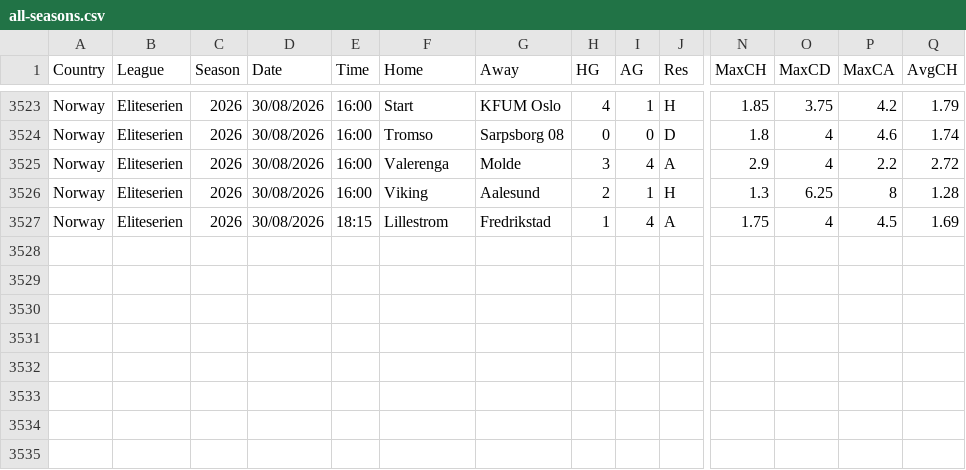
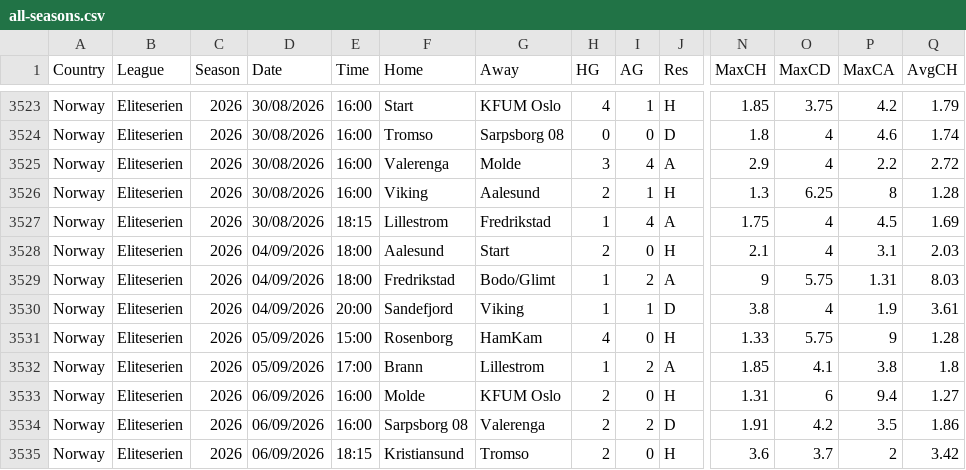
Before and after one commit to huhao930422-debug/football-odds-mirror, a CSV file: data/norway/all-seasons.csv, drawn as a sheet; only a part is shown, gaps mark what is left out; rows hold the shown columns only; the diff names each change by its address in the sheet, - before the commit and + after, or states it on an @@ line.

```diff
--- a/data/norway/all-seasons.csv
+++ b/data/norway/all-seasons.csv
+row 3528: Norway | Eliteserien | 2026 | 04/09/2026 | 18:00 | Aalesund | Start | 2 | 0 | H | 2.1 | 4 | 3.1 | 2.03
+row 3529: Norway | Eliteserien | 2026 | 04/09/2026 | 18:00 | Fredrikstad | Bodo/Glimt | 1 | 2 | A | 9 | 5.75 | 1.31 | 8.03
+row 3530: Norway | Eliteserien | 2026 | 04/09/2026 | 20:00 | Sandefjord | Viking | 1 | 1 | D | 3.8 | 4 | 1.9 | 3.61
+row 3531: Norway | Eliteserien | 2026 | 05/09/2026 | 15:00 | Rosenborg | HamKam | 4 | 0 | H | 1.33 | 5.75 | 9 | 1.28
+row 3532: Norway | Eliteserien | 2026 | 05/09/2026 | 17:00 | Brann | Lillestrom | 1 | 2 | A | 1.85 | 4.1 | 3.8 | 1.8
+row 3533: Norway | Eliteserien | 2026 | 06/09/2026 | 16:00 | Molde | KFUM Oslo | 2 | 0 | H | 1.31 | 6 | 9.4 | 1.27
+row 3534: Norway | Eliteserien | 2026 | 06/09/2026 | 16:00 | Sarpsborg 08 | Valerenga | 2 | 2 | D | 1.91 | 4.2 | 3.5 | 1.86
+row 3535: Norway | Eliteserien | 2026 | 06/09/2026 | 18:15 | Kristiansund | Tromso | 2 | 0 | H | 3.6 | 3.7 | 2 | 3.42
```
Also changed, not shown: data/brazil/all-seasons.csv, data/denmark/all-seasons.csv, 3 other files.
